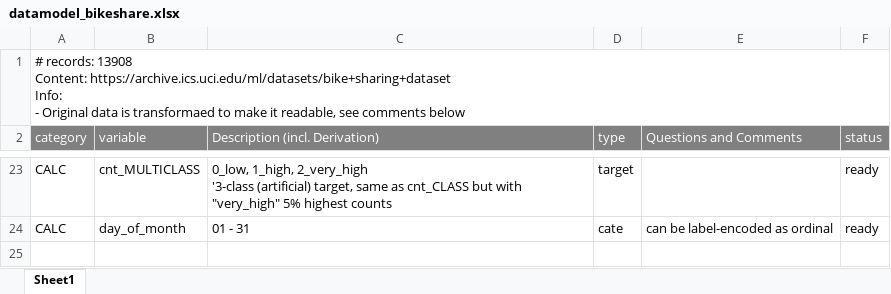
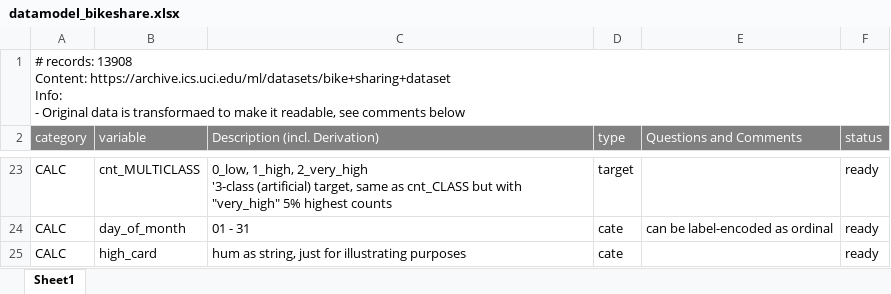
Before and after one commit to uwpz/PredAna, an Excel workbook: data/datamodel_bikeshare.xlsx, sheet Sheet1, drawn as a sheet; only a part is shown, gaps mark what is left out; values as stored, in another font and other column widths than the file's, no borders; conditional formats not drawn; the diff names each change by its address in the sheet, - before the commit and + after, or states it on an @@ line.

```diff
--- a/data/datamodel_bikeshare.xlsx (sheet Sheet1)
+++ b/data/datamodel_bikeshare.xlsx (sheet Sheet1)
+row 25: CALC | high_card | hum as string, just for illustrating purposes | cate |  | ready
```
Also changed, not shown: 5 other files.
